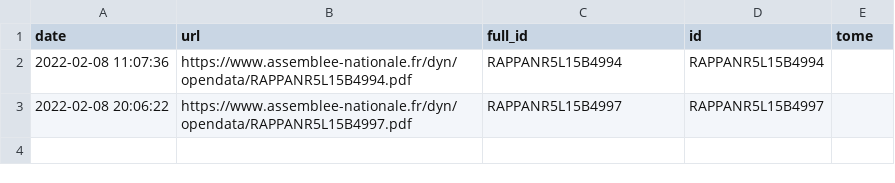
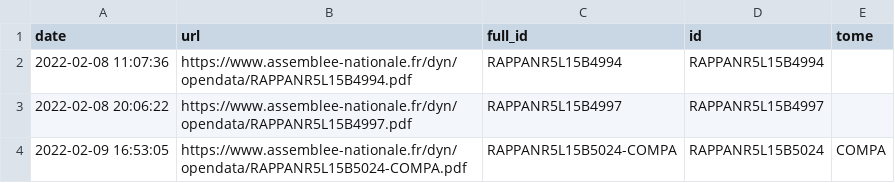
Before and after one commit to seracio/au-rapport, a CSV file: notebooks/test.csv, drawn as a sheet; the diff names each change by its address in the sheet, - before the commit and + after, or states it on an @@ line.

```diff
--- a/notebooks/test.csv
+++ b/notebooks/test.csv
+row 4: 2022-02-09 16:53:05 | https://www.assemblee-nationale.fr/dyn/opendata/RAPPANR5L15B5024-COMPA.pdf | RAPPANR5L15B5024-COMPA | RAPPANR5L15B5024 | COMPA
```
Also changed, not shown: 1 other file.
